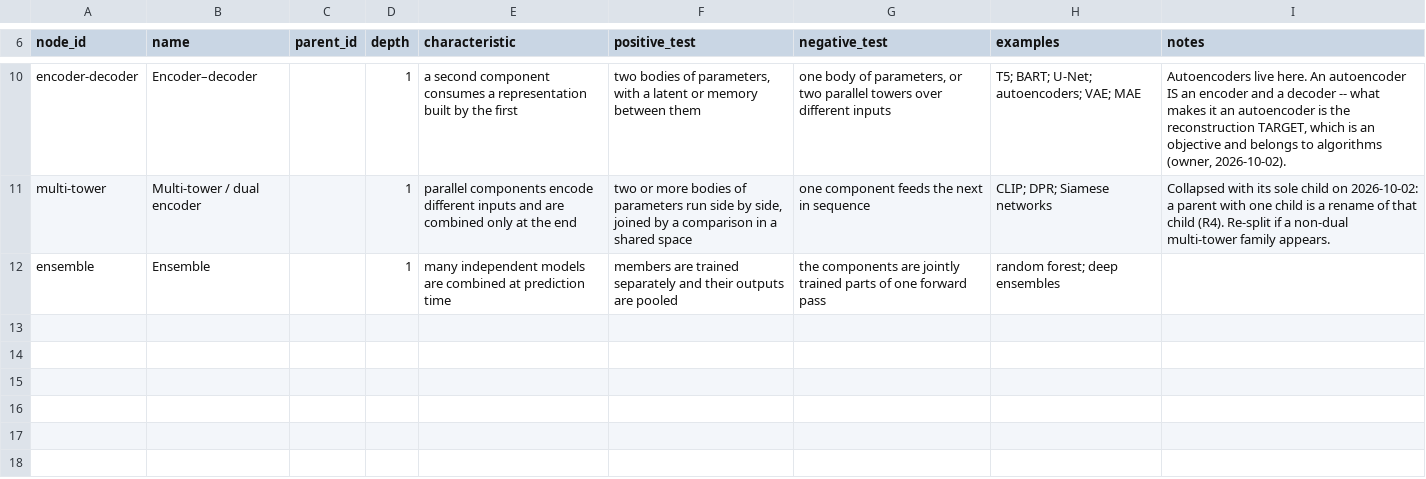
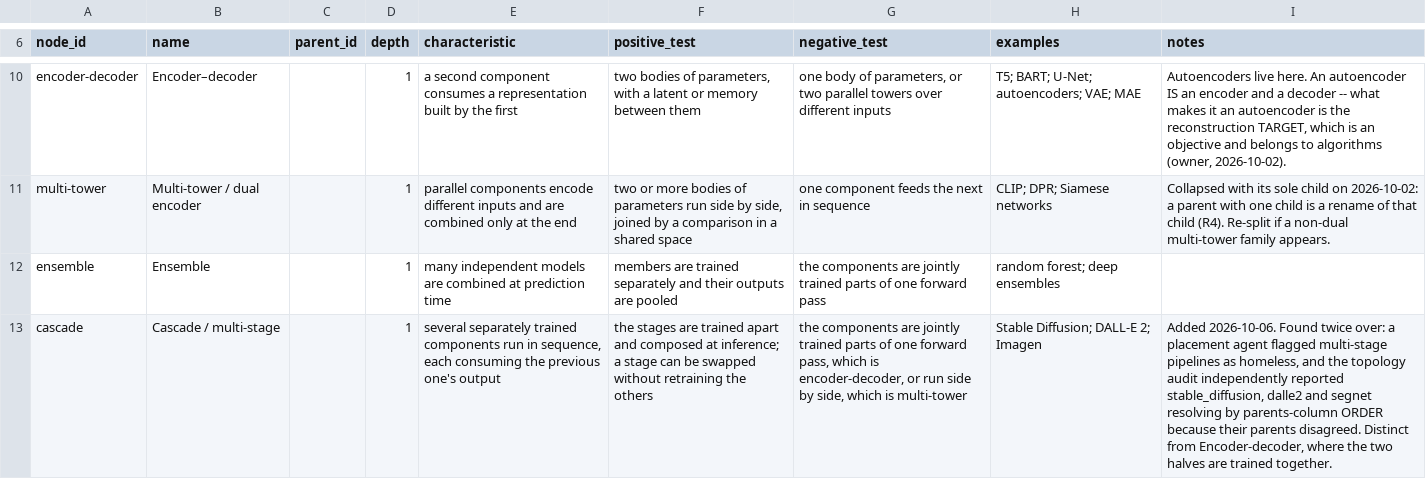
Before and after one commit to bouthilx/paperext, a TSV file: data/ontology/design/axes_models/topology/nodes.tsv, drawn as a sheet; only a part is shown, gaps mark what is left out; the diff names each change by its address in the sheet, - before the commit and + after, or states it on an @@ line.

```diff
--- a/data/ontology/design/axes_models/topology/nodes.tsv
+++ b/data/ontology/design/axes_models/topology/nodes.tsv
+row 13: cascade | Cascade / multi-stage |  | 1 | several separately trained components run in sequence, each consuming the previous one's output | the stages are trained apart and composed at inference; a stage can be swapped without retraining the others | the components are jointly trained parts of one forward pass, which is encoder-decoder, or run side by side, which is multi-tower | Stable Diffusion; DALL-E 2; Imagen | Added 2026-10-06. Found twice over: a placement agent flagged multi-stage pipelines as homeless, and the topology audit independently reported stable_diffusion, dalle2 and segnet resolving by parents-column ORDER because their parents disagreed. Distinct from Encoder-decoder, where the two halves are trained together.
```
Also changed, not shown: data/ontology/design/axes_models/attributes/nodes.tsv, data/ontology/design/axes_models/lineage/nodes.tsv, 9 other files.
